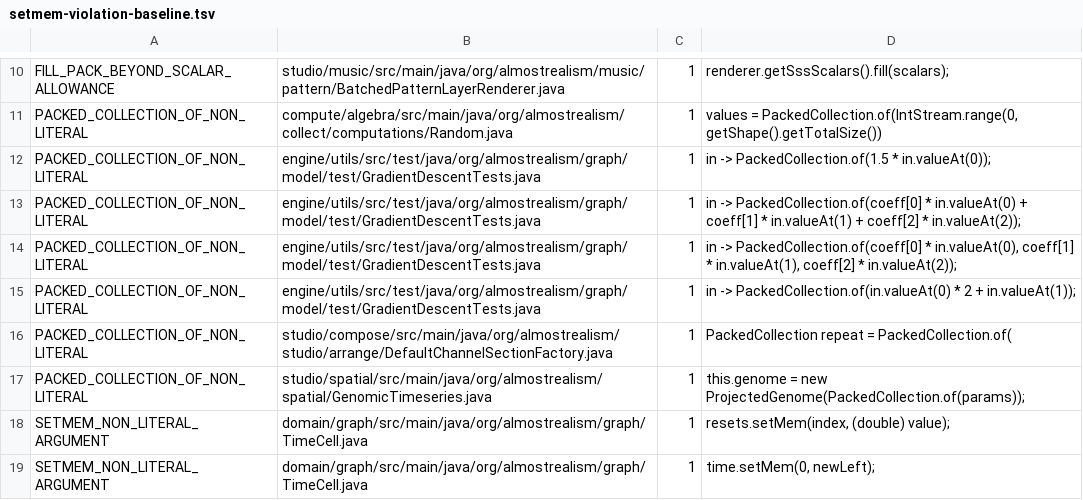
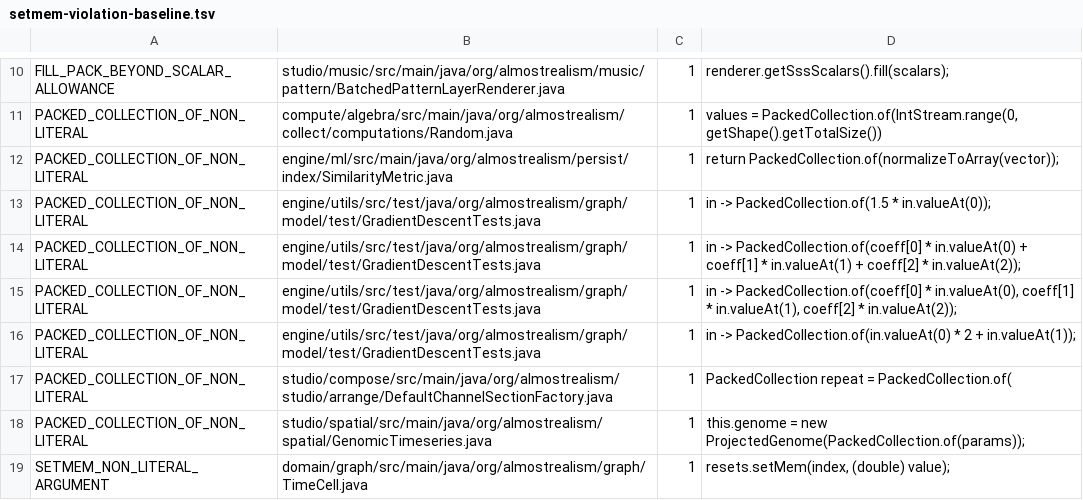
Before and after one commit to almostrealism/common, a TSV file: engine/utils/src/main/resources/org/almostrealism/util/setmem-violation-baseline.tsv, drawn as a sheet; only a part is shown, gaps mark what is left out; the shorter side is filled out with more unchanged rows.

Commit message:
Take the HNSW index back out of the migration
The index walks its graph one comparison at a time, and which node it
visits next is chosen by the comparison it just made, so there is no
frontier to hand to the device. Describing the similarity as a producer
and evaluating it per pair put a dispatch around 128 multiply-adds: 430us
against roughly 100ns of arithmetic. At efConstruction 200 that is some
four hundred dispatches per insert, 171ms of them at two hundred nodes,
which puts ten thousand inserts at twenty-eight minutes before the search
being measured has begun. The performance test did not time out in its
search; it timed out inserting.

Batching cannot recover it either. The only batch available is one node's
neighbour list, thirty-two wide at most, against a shortfall of several
hundred.

Two things had already said as much. The collection form retains an
allocation per node, which is the native-memory exhaustion an earlier
change moved to arrays to fix, and the javadoc promising that no
collection is retained outlived the conversion that made it false. And
the conversion compiled only by exempting insert, search and score from
the evaluate and toDouble rules this work exists to enforce; a carve-out
from the rule is not a defence of the change.

So HnswIndex, SimilarityMetric, their test and the detector exemptions go
back to master, and the baseline row the conversion removed comes back
with them. The audit records the case as defended, with the measurements,
so it is not attempted a third time. The conversion itself is preserved
in 23bab3ca4 for a branch of its own.

```diff
--- a/engine/utils/src/main/resources/org/almostrealism/util/setmem-violation-baseline.tsv
+++ b/engine/utils/src/main/resources/org/almostrealism/util/setmem-violation-baseline.tsv
@@ -11,2 +11,3 @@ FILL_PACK_BEYOND_SCALAR_ALLOWANCE	studio/music/src/main/java/org/almostrealism/m
 PACKED_COLLECTION_OF_NON_LITERAL	compute/algebra/src/main/java/org/almostrealism/collect/computations/Random.java	1	values = PackedCollection.of(IntStream.range(0, getShape().getTotalSize())
+PACKED_COLLECTION_OF_NON_LITERAL	engine/ml/src/main/java/org/almostrealism/persist/index/SimilarityMetric.java	1	return PackedCollection.of(normalizeToArray(vector));
 PACKED_COLLECTION_OF_NON_LITERAL	engine/utils/src/test/java/org/almostrealism/graph/model/test/GradientDescentTests.java	1	in -> PackedCollection.of(1.5 * in.valueAt(0));
```
Also changed, not shown: 5 other files.
